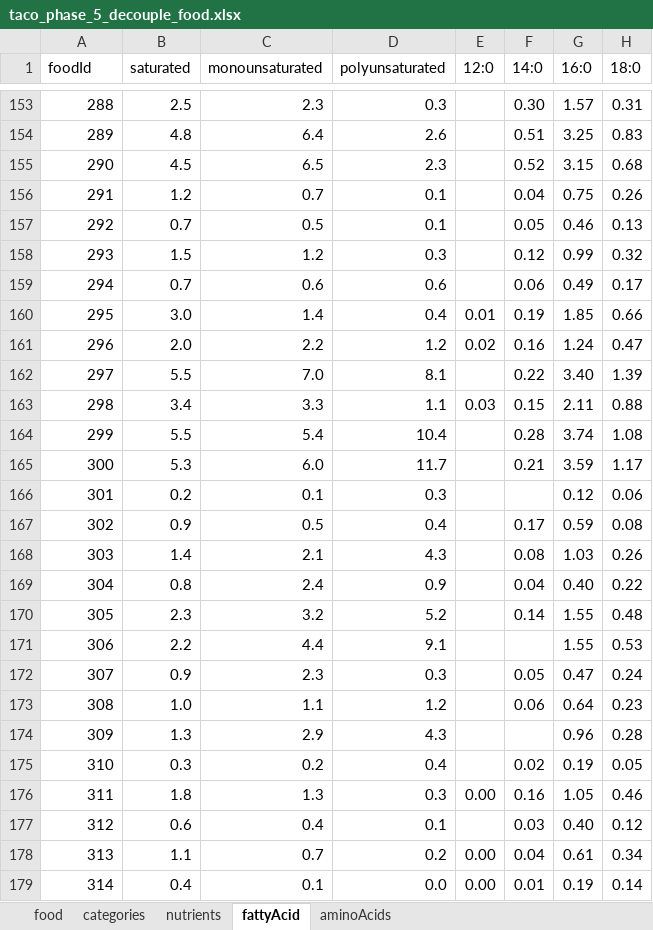
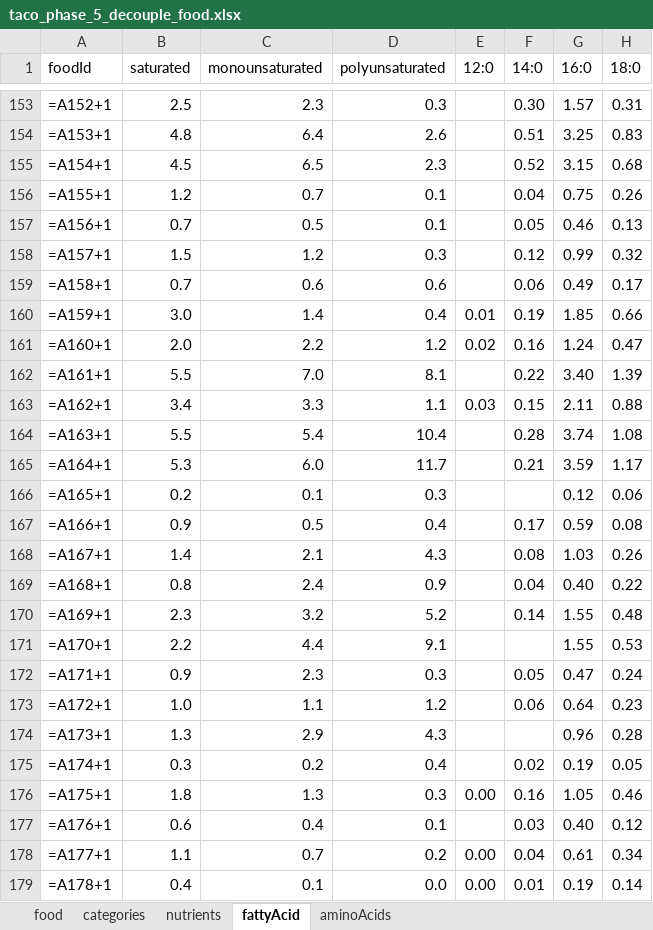
Before and after one commit to raulfdm/taco-api, an Excel workbook: references/normalization/taco_phase_5_decouple_food.xlsx, sheet fattyAcid, drawn as a sheet; only a part is shown, gaps mark what is left out; values as stored, in another font and other column widths than the file's, no cell formats; formulas without a stored value are shown as written; charts and pictures not drawn; the diff covers the shown part only; the diff names each change by its address in the sheet, - before the commit and + after, or states it on an @@ line.

```diff
--- a/references/normalization/taco_phase_5_decouple_food.xlsx (sheet fattyAcid)
+++ b/references/normalization/taco_phase_5_decouple_food.xlsx (sheet fattyAcid)
-A153 (foodId): 288
+A153 (foodId): =A152+1
-A154 (foodId): 289
+A154 (foodId): =A153+1
-A155 (foodId): 290
+A155 (foodId): =A154+1
-A156 (foodId): 291
+A156 (foodId): =A155+1
-A157 (foodId): 292
+A157 (foodId): =A156+1
-A158 (foodId): 293
+A158 (foodId): =A157+1
-A159 (foodId): 294
+A159 (foodId): =A158+1
-A160 (foodId): 295
+A160 (foodId): =A159+1
-A161 (foodId): 296
+A161 (foodId): =A160+1
-A162 (foodId): 297
+A162 (foodId): =A161+1
-A163 (foodId): 298
+A163 (foodId): =A162+1
-A164 (foodId): 299
+A164 (foodId): =A163+1
-A165 (foodId): 300
+A165 (foodId): =A164+1
-A166 (foodId): 301
+A166 (foodId): =A165+1
-A167 (foodId): 302
+A167 (foodId): =A166+1
-A168 (foodId): 303
+A168 (foodId): =A167+1
-A169 (foodId): 304
+A169 (foodId): =A168+1
-A170 (foodId): 305
+A170 (foodId): =A169+1
-A171 (foodId): 306
+A171 (foodId): =A170+1
-A172 (foodId): 307
+A172 (foodId): =A171+1
-A173 (foodId): 308
+A173 (foodId): =A172+1
-A174 (foodId): 309
+A174 (foodId): =A173+1
-A175 (foodId): 310
+A175 (foodId): =A174+1
-A176 (foodId): 311
+A176 (foodId): =A175+1
-A177 (foodId): 312
+A177 (foodId): =A176+1
-A178 (foodId): 313
+A178 (foodId): =A177+1
-A179 (foodId): 314
+A179 (foodId): =A178+1
```
Also changed, not shown: 333 edited cells elsewhere in this sheet, sheet food, sheet nutrients, sheet aminoAcids, sheet categories, cell formats, charts or pictures, references/normalization/taco_phase_3_rename_labels.xlsx, references/normalization/taco_phase_4_decouple_category.xlsx, 1 other file.
